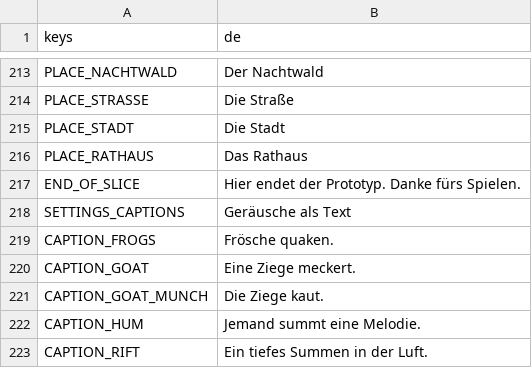
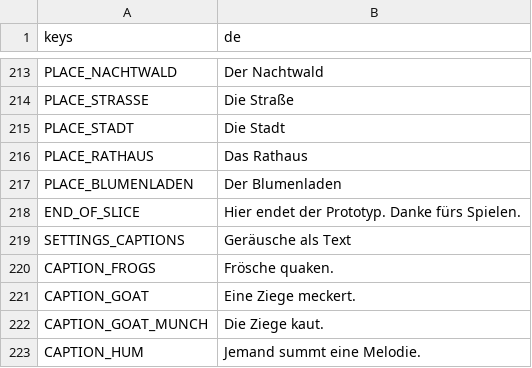
Before and after one commit to Stanzlu/Game, a CSV file: content/locale/ui.csv, drawn as a sheet; only a part is shown, gaps mark what is left out; the shorter side is filled out with more unchanged rows; the diff names each change by its address in the sheet, - before the commit and + after, or states it on an @@ line.

```diff
--- a/content/locale/ui.csv
+++ b/content/locale/ui.csv
+row 217: PLACE_BLUMENLADEN | Der Blumenladen
```
Also changed, not shown: 8 other files.
